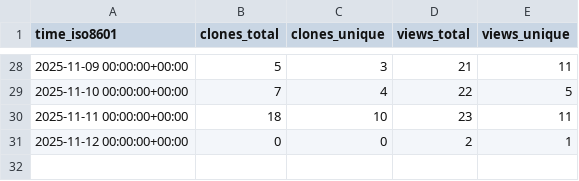
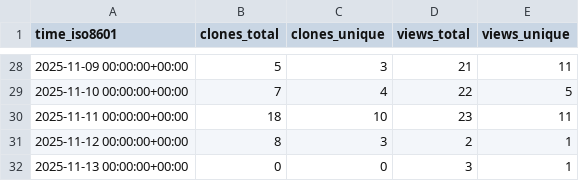
Before and after one commit to abhijit-ubale/Tableau_Workbook_Generator, a CSV file: abhijit-ubale/Tableau_Workbook_Generator/ghrs-data/views_clones_aggregate.csv, drawn as a sheet; only a part is shown, gaps mark what is left out.

```diff
--- a/abhijit-ubale/Tableau_Workbook_Generator/ghrs-data/views_clones_aggregate.csv
+++ b/abhijit-ubale/Tableau_Workbook_Generator/ghrs-data/views_clones_aggregate.csv
@@ -30,2 +30,3 @@ time_iso8601,clones_total,clones_unique,views_total,views_unique
 2025-11-11 00:00:00+00:00,18,10,23,11
-2025-11-12 00:00:00+00:00,0,0,2,1
+2025-11-12 00:00:00+00:00,8,3,2,1
+2025-11-13 00:00:00+00:00,0,0,3,1
```
Also changed, not shown: 1 other file.
